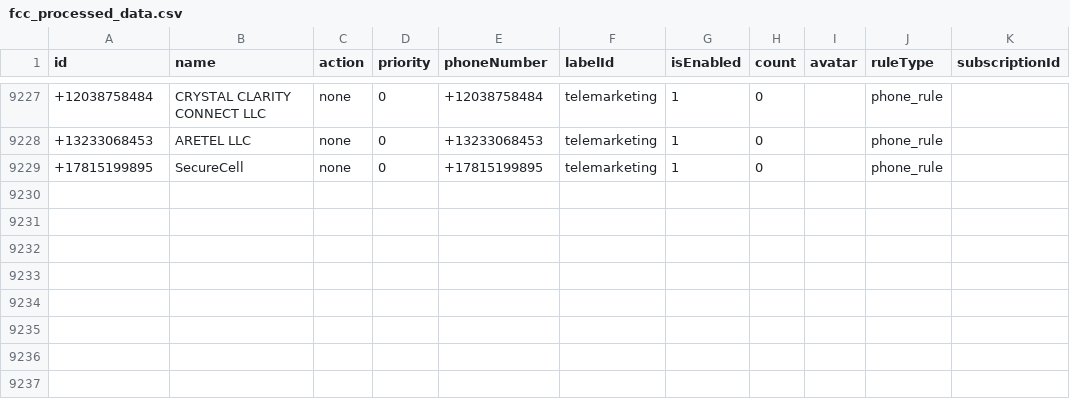
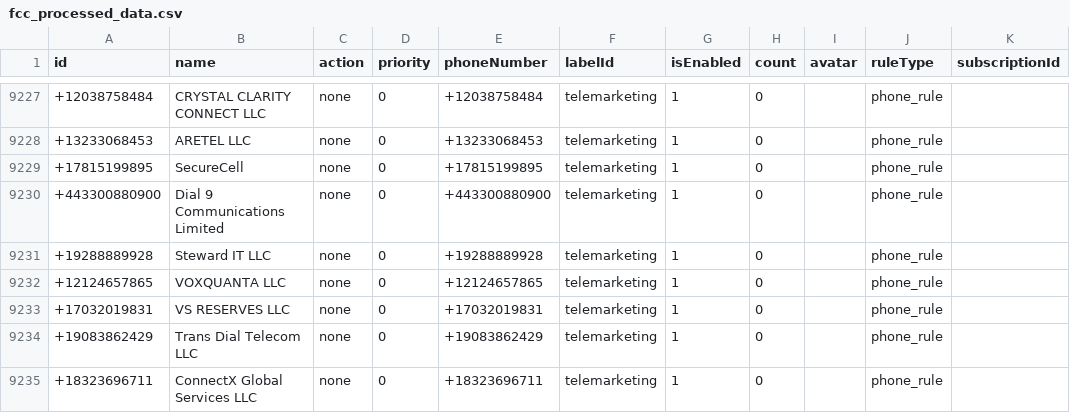
Before and after one commit to choicenew/yourcallrule, a CSV file: US/fcc_processed_data.csv, drawn as a sheet; only a part is shown, gaps mark what is left out; the diff names each change by its address in the sheet, - before the commit and + after, or states it on an @@ line.

```diff
--- a/US/fcc_processed_data.csv
+++ b/US/fcc_processed_data.csv
+row 9230: +443300880900 | Dial 9 Communications Limited | none | 0 | +443300880900 | telemarketing | 1 | 0 |  | phone_rule
+row 9231: +19288889928 | Steward IT LLC | none | 0 | +19288889928 | telemarketing | 1 | 0 |  | phone_rule
+row 9232: +12124657865 | VOXQUANTA LLC | none | 0 | +12124657865 | telemarketing | 1 | 0 |  | phone_rule
+row 9233: +17032019831 | VS RESERVES LLC | none | 0 | +17032019831 | telemarketing | 1 | 0 |  | phone_rule
+row 9234: +19083862429 | Trans Dial Telecom LLC | none | 0 | +19083862429 | telemarketing | 1 | 0 |  | phone_rule
+row 9235: +18323696711 | ConnectX Global Services LLC | none | 0 | +18323696711 | telemarketing | 1 | 0 |  | phone_rule
```
